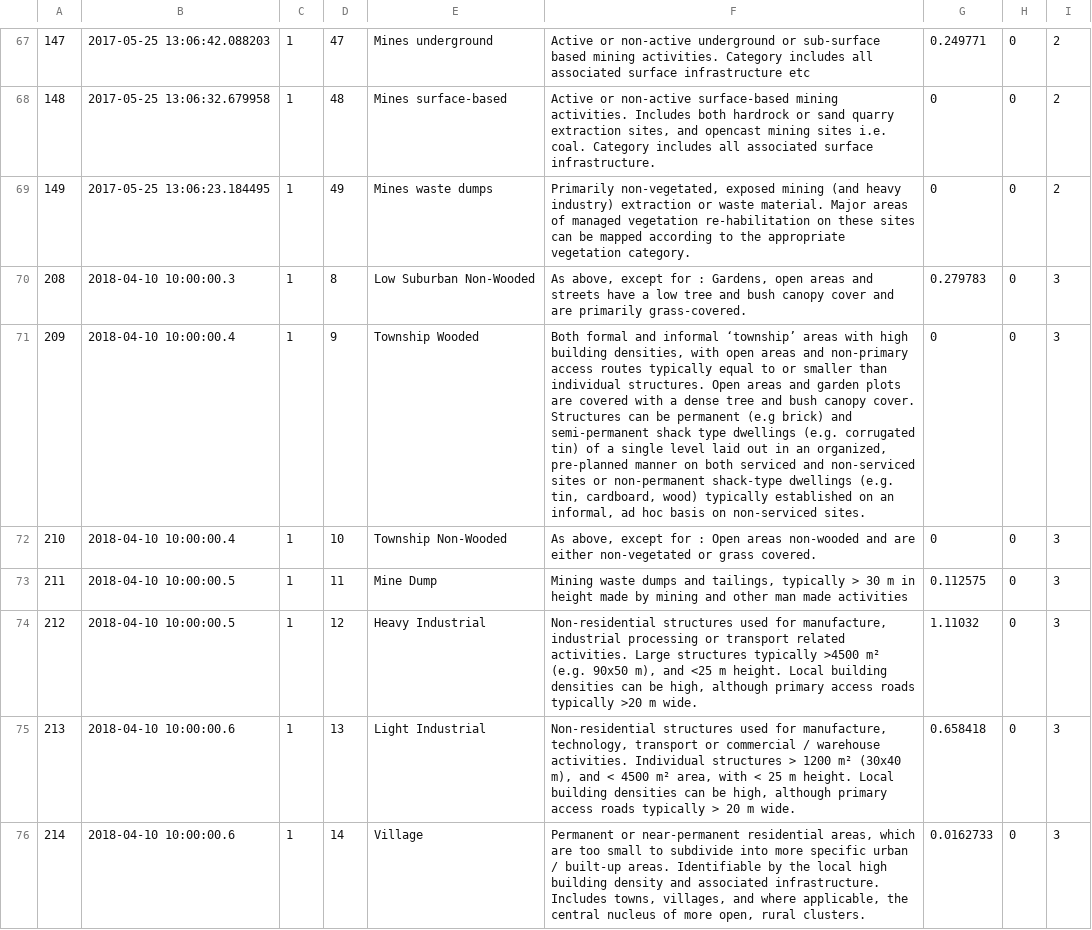
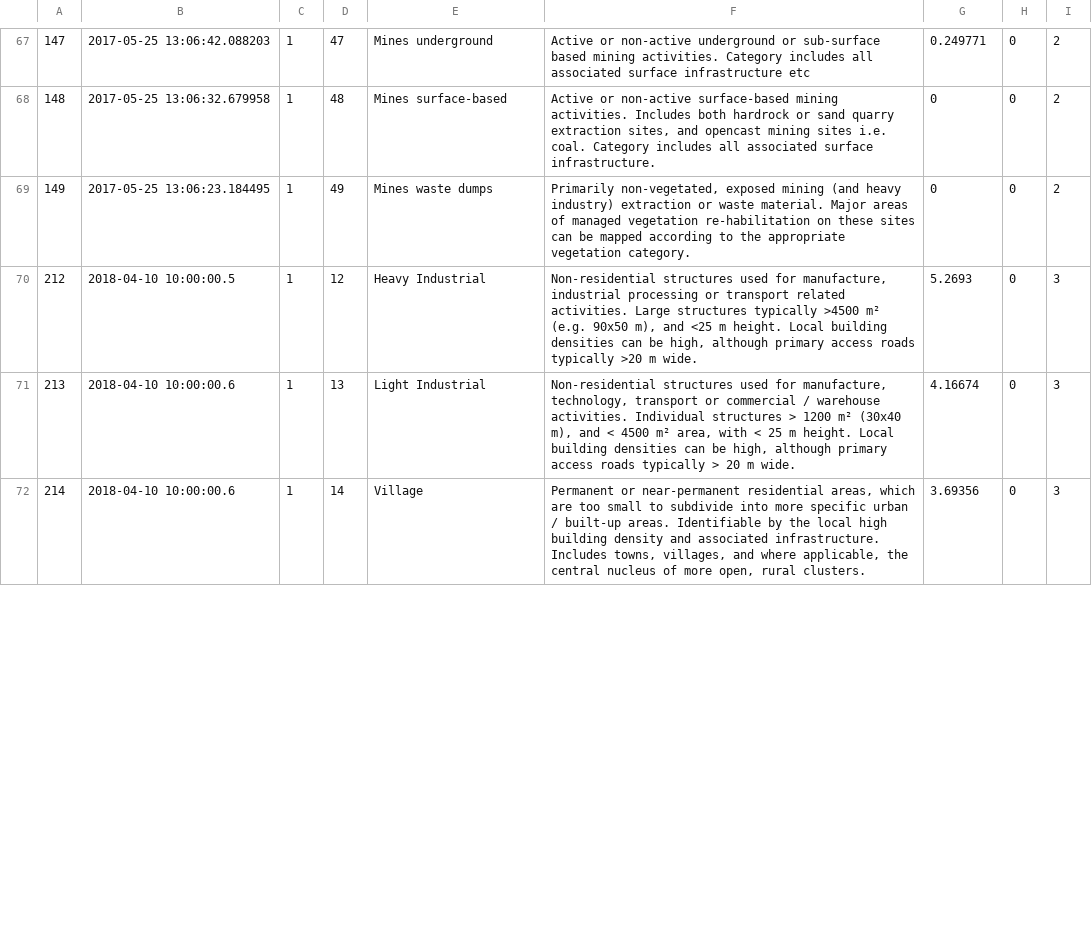
Before and after one commit to brotherdust/qrap, a CSV file: Data/cluttertype18April2018.csv, drawn as a sheet; only a part is shown, gaps mark what is left out; removed rows and columns are numbered as before the commit, all else as after; the diff covers the shown part only; the diff names each change by its address in the sheet, - before the commit and + after, or states it on an @@ line.

```diff
--- a/Data/cluttertype18April2018.csv
+++ b/Data/cluttertype18April2018.csv
-row 70: 208 | 2018-04-10 10:00:00.3 | 1 | 8 | Low Suburban Non-Wooded | As above, except for : Gardens, open areas and streets have a low tree and bush canopy cover and are primarily grass-covered. | 0.279783 | 0 | 3
-row 71: 209 | 2018-04-10 10:00:00.4 | 1 | 9 | Township Wooded | Both formal and informal ‘township’ areas with high building densities, with open areas and non-primary access routes typically equal to or smaller than individual structures. Open areas and garden plots are covered with a dense tree and bush canopy cover. Structures can be permanent (e.g brick) and semi-permanent shack type dwellings (e.g. corrugated tin) of a single level laid out in an organized, pre-planned manner on both serviced and non-serviced sites or non-permanent shack-type dwellings (e.g. tin, cardboard, wood) typically established on an informal, ad hoc basis on non-serviced sites. | 0 | 0 | 3
-row 72: 210 | 2018-04-10 10:00:00.4 | 1 | 10 | Township Non-Wooded | As above, except for : Open areas non-wooded and are either non-vegetated or grass covered. | 0 | 0 | 3
-row 73: 211 | 2018-04-10 10:00:00.5 | 1 | 11 | Mine Dump | Mining waste dumps and tailings, typically > 30 m in height made by mining and other man made activities | 0.112575 | 0 | 3
-G70: 1.11032
+G70: 5.2693
-G71: 0.658418
+G71: 4.16674
-G72: 0.0162733
+G72: 3.69356
```
Also changed, not shown: 4 added rows and 16 edited cells elsewhere in this file, 6 other files.
